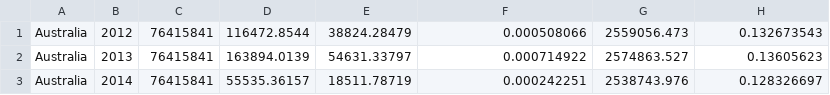
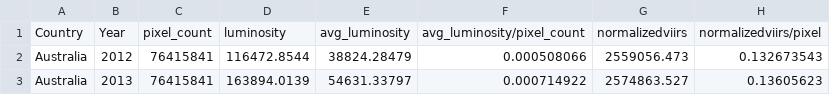
Before and after one commit to smlab-niser/2020VIIRSIndia, a CSV file: VIIRS/Yearly_VIIRS1.csv, drawn as a sheet; only a part is shown; the shorter side is filled out with more unchanged rows.

Commit message:
Update Yearly_VIIRS1.csv
Normalized yearly VIIRS  Data of countries with GDP comparable to India

```diff
--- a/VIIRS/Yearly_VIIRS1.csv
+++ b/VIIRS/Yearly_VIIRS1.csv
@@ -1 +1,2 @@
+Country,Year,pixel_count,luminosity,avg_luminosity,avg_luminosity/pixel_count,normalizedviirs,normalizedviirs/pixel
 Australia,2012,76415841,116472.8544,38824.28479,0.000508066,2559056.473,0.132673543
```
